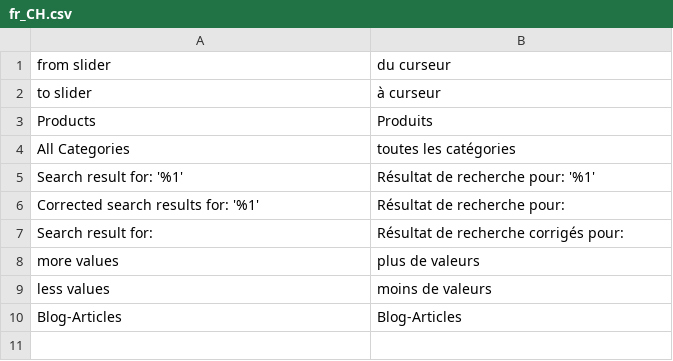
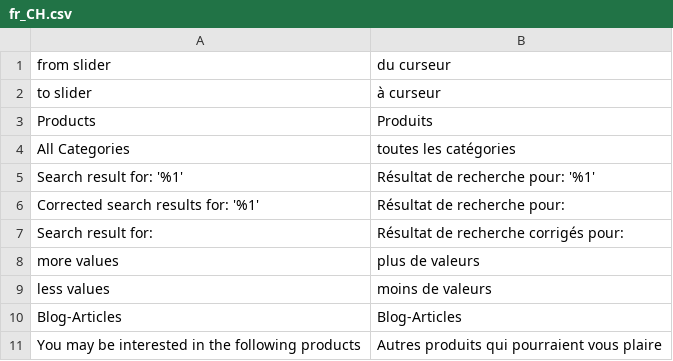
Before and after one commit to boxalino/plugin-magento2, a CSV file: i18n/fr_CH.csv, drawn as a sheet; the diff names each change by its address in the sheet, - before the commit and + after, or states it on an @@ line.

```diff
--- a/i18n/fr_CH.csv
+++ b/i18n/fr_CH.csv
+row 11: You may be interested in the following products | Autres produits qui pourraient vous plaire
```
Also changed, not shown: i18n/de_CH.csv, i18n/en_US.csv, 3 other files.
